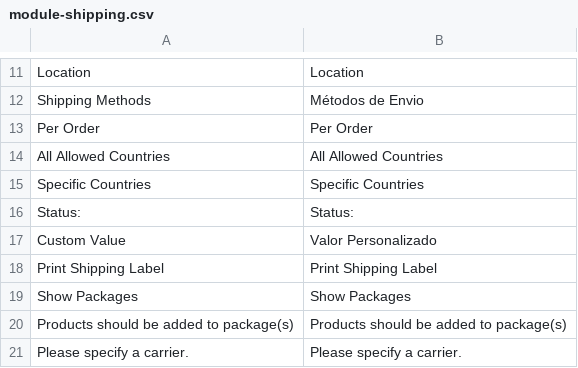
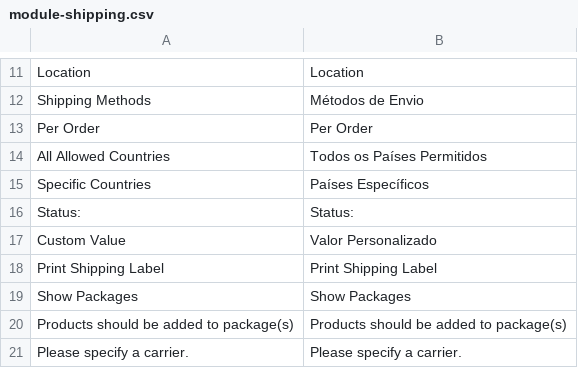
Before and after one commit to Bleez/Magento2-PT-BR, a CSV file: module-shipping.csv, drawn as a sheet; only a part is shown, gaps mark what is left out.

```diff
--- a/module-shipping.csv
+++ b/module-shipping.csv
@@ -13,4 +13,4 @@ Location,Location
 "Per Order","Per Order"
-"All Allowed Countries","All Allowed Countries"
-"Specific Countries","Specific Countries"
+"All Allowed Countries","Todos os Países Permitidos"
+"Specific Countries","Países Específicos"
 Status:,Status:
```
Also changed, not shown: module-dhl.csv, module-fedex.csv, 4 other files.
